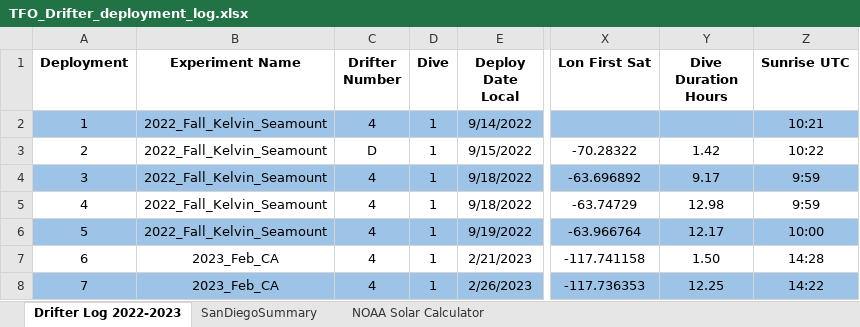
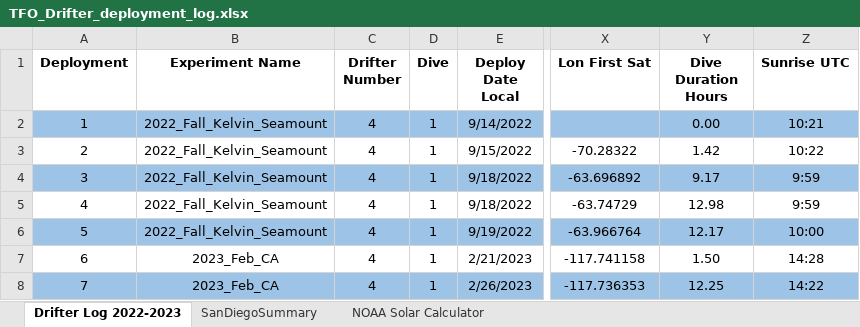
Before and after one commit to oceaneboulais/TEAL-site, an Excel workbook: drifter/TFO_Drifter_deployment_log.xlsx, sheet Drifter Log 2022-2023, drawn as a sheet; only a part is shown, gaps mark what is left out; values as stored, in another font and other column widths than the file's, no borders; the diff names each change by its address in the sheet, - before the commit and + after, or states it on an @@ line.

```diff
--- a/drifter/TFO_Drifter_deployment_log.xlsx (sheet Drifter Log 2022-2023)
+++ b/drifter/TFO_Drifter_deployment_log.xlsx (sheet Drifter Log 2022-2023)
-Y2 (Dive Duration Hours): (empty)
+Y2 (Dive Duration Hours): 0.00
-C3 (Drifter Number): D
+C3 (Drifter Number): 4
```
